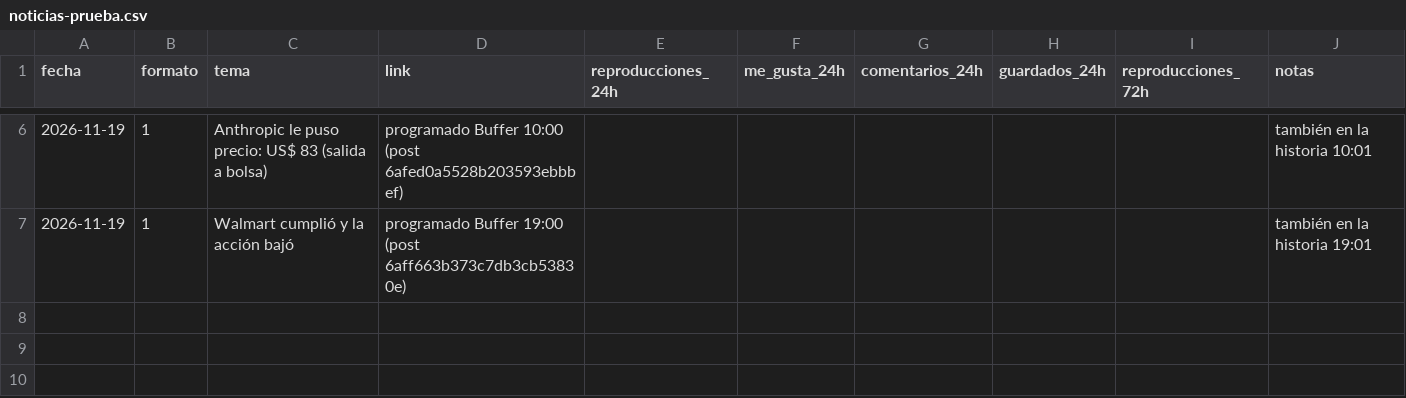
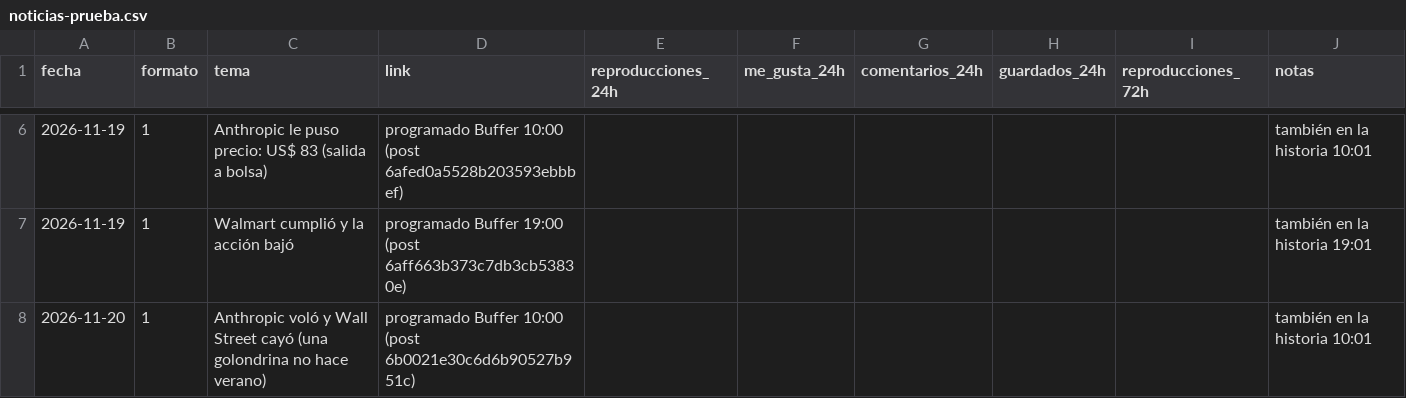
Before and after one commit to juansineriz1-source/Videos, a CSV file: tiempofinanciero/noticias-prueba.csv, drawn as a sheet; only a part is shown, gaps mark what is left out.

```diff
--- a/tiempofinanciero/noticias-prueba.csv
+++ b/tiempofinanciero/noticias-prueba.csv
@@ -7 +7,2 @@ fecha,formato,tema,link,reproducciones_24h,me_gusta_24h,comentarios_24h,guardado
 2026-11-19,1,Walmart cumplió y la acción bajó,programado Buffer 19:00 (post 6aff663b373c7db3cb53830e),,,,,,también en la historia 19:01
+2026-11-20,1,Anthropic voló y Wall Street cayó (una golondrina no hace verano),programado Buffer 10:00 (post 6b0021e30c6d6b90527b951c),,,,,,también en la historia 10:01
```
Also changed, not shown: tiempofinanciero/cola-historias.csv.
